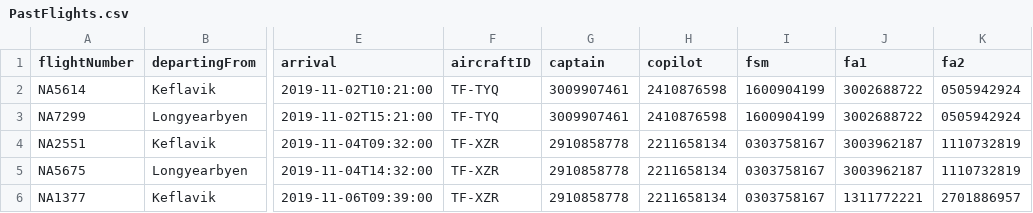
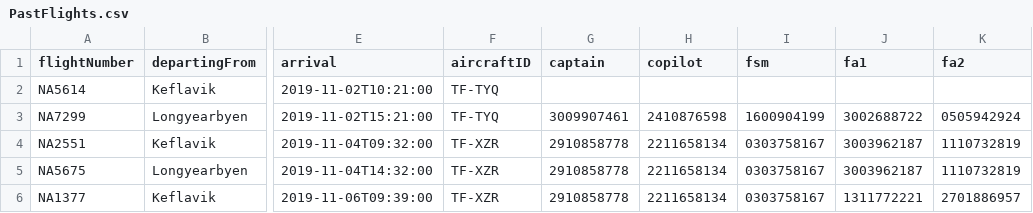
Before and after one commit to heidars19/3ja-vikna-verkefni, a CSV file: program_code/Data/PastFlights.csv, drawn as a sheet; only a part is shown, gaps mark what is left out; the diff names each change by its address in the sheet, - before the commit and + after, or states it on an @@ line.

Commit message:
FlightData

```diff
--- a/program_code/Data/PastFlights.csv
+++ b/program_code/Data/PastFlights.csv
-G2 (captain): 3009907461
+G2 (captain): (empty)
-H2 (copilot): 2410876598
+H2 (copilot): (empty)
-I2 (fsm): 1600904199
+I2 (fsm): (empty)
-J2 (fa1): 3002688722
+J2 (fa1): (empty)
-K2 (fa2): 0505942924
+K2 (fa2): (empty)
```
